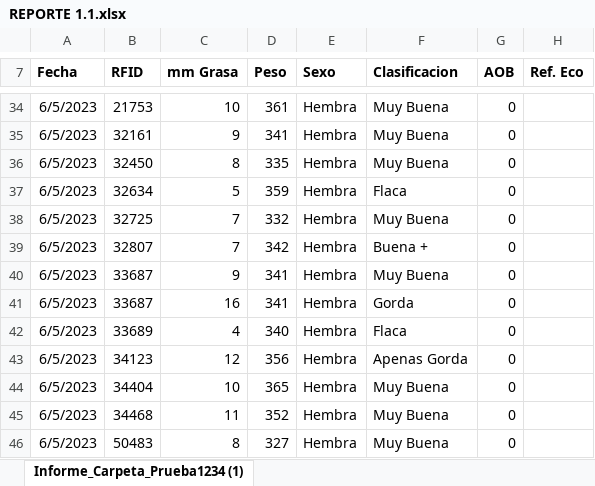
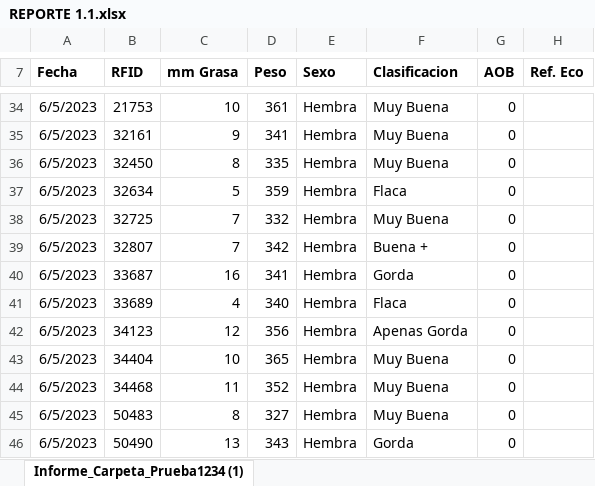
Before and after one commit to MauroCarp/barlovento2023, an Excel workbook: carga/REPORTE 1.1.xlsx, sheet Informe_Carpeta_Prueba1234 (1), drawn as a sheet; only a part is shown, gaps mark what is left out; the shorter side is filled out with more unchanged rows; values as stored, in another font and other column widths than the file's, no borders; the diff names each change by its address in the sheet, - before the commit and + after, or states it on an @@ line.

Commit message:
Validar Rfid repetido en planillas

```diff
--- a/carga/REPORTE 1.1.xlsx (sheet Informe_Carpeta_Prueba1234 (1))
+++ b/carga/REPORTE 1.1.xlsx (sheet Informe_Carpeta_Prueba1234 (1))
-row 40: 6/5/2023 | 33687 | 9 | 341 | Hembra | Muy Buena | 0
```
Also changed, not shown: 1 other file.
